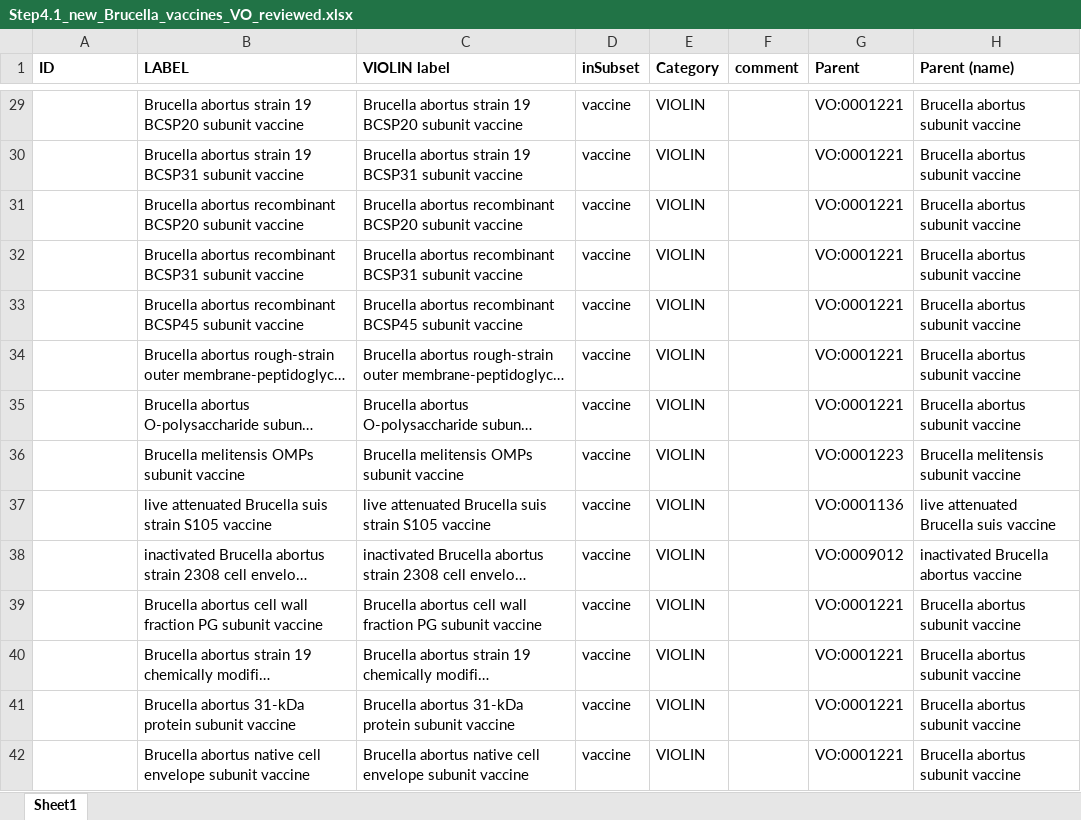
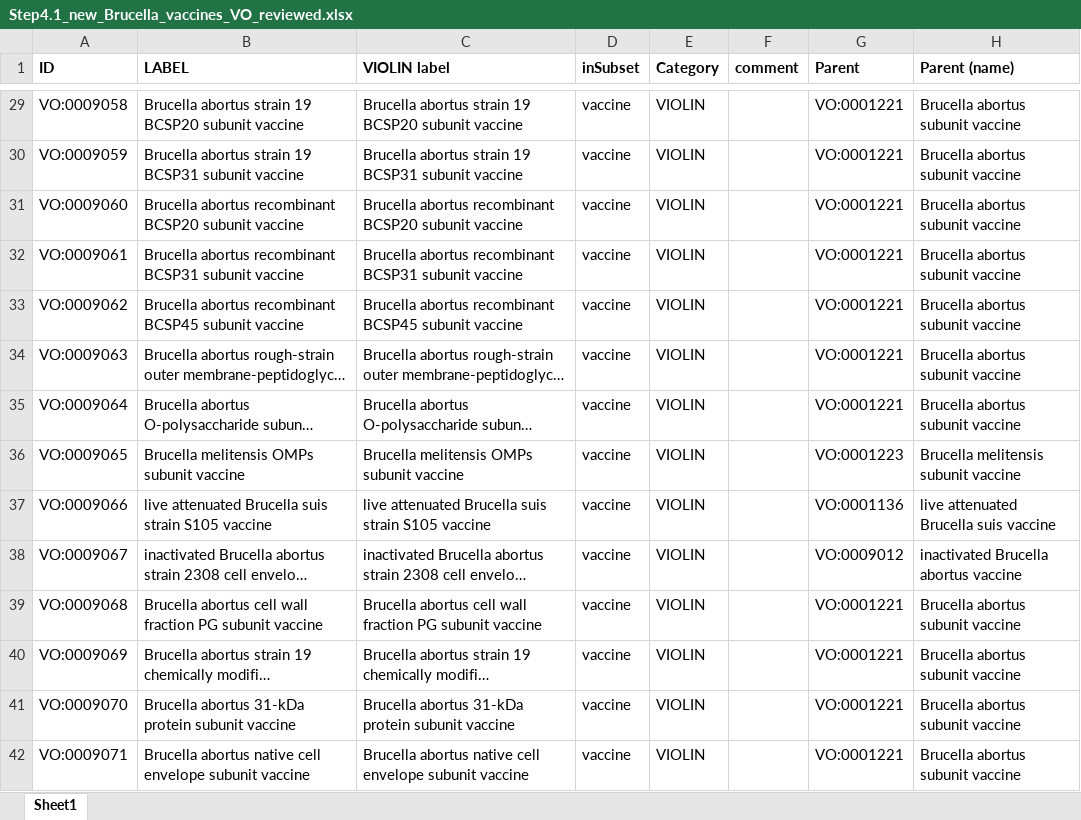
Before and after one commit to Hegroup-Bioinformatics/VaxAgent, an Excel workbook: outputs_Brucella/Step4.1_new_Brucella_vaccines_VO_reviewed.xlsx, sheet Sheet1, drawn as a sheet; only a part is shown, gaps mark what is left out; long unchanged cells end in …; values as stored, in another font and other column widths than the file's, no borders; the diff covers the shown part only; the diff names each change by its address in the sheet, - before the commit and + after, or states it on an @@ line.

```diff
--- a/outputs_Brucella/Step4.1_new_Brucella_vaccines_VO_reviewed.xlsx (sheet Sheet1)
+++ b/outputs_Brucella/Step4.1_new_Brucella_vaccines_VO_reviewed.xlsx (sheet Sheet1)
-A29 (ID): (empty)
+A29 (ID): VO:0009058
-A30 (ID): (empty)
+A30 (ID): VO:0009059
-A31 (ID): (empty)
+A31 (ID): VO:0009060
-A32 (ID): (empty)
+A32 (ID): VO:0009061
-A33 (ID): (empty)
+A33 (ID): VO:0009062
-A34 (ID): (empty)
+A34 (ID): VO:0009063
-A35 (ID): (empty)
+A35 (ID): VO:0009064
-A36 (ID): (empty)
+A36 (ID): VO:0009065
-A37 (ID): (empty)
+A37 (ID): VO:0009066
-A38 (ID): (empty)
+A38 (ID): VO:0009067
-A39 (ID): (empty)
+A39 (ID): VO:0009068
-A40 (ID): (empty)
+A40 (ID): VO:0009069
-A41 (ID): (empty)
+A41 (ID): VO:0009070
-A42 (ID): (empty)
+A42 (ID): VO:0009071
```
Also changed, not shown: 1 removed row, 505 edited cells and cell formats elsewhere in this sheet, outputs_Brucella/Step4.1_new_Brucella_vaccines_VO.xlsx.
